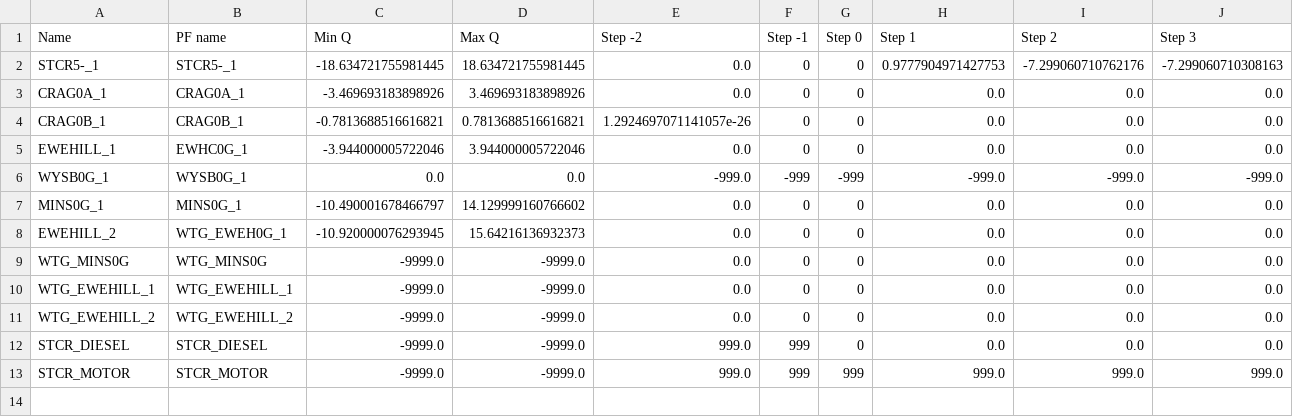
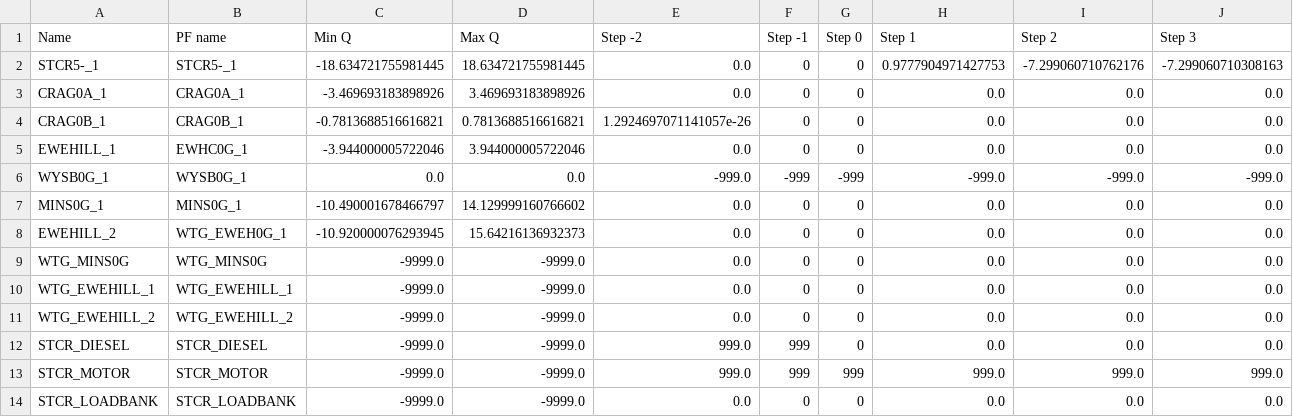
Before and after one commit to TNEI-Services-NI/desktopstudies, a CSV file: package/data/simtool/restorationsteps/Opt5/chapelcross/generators_reactive_power.csv, drawn as a sheet; only a part is shown; rows hold the shown columns only; the diff names each change by its address in the sheet, - before the commit and + after, or states it on an @@ line.

```diff
--- a/package/data/simtool/restorationsteps/Opt5/chapelcross/generators_reactive_power.csv
+++ b/package/data/simtool/restorationsteps/Opt5/chapelcross/generators_reactive_power.csv
+row 14: STCR_LOADBANK | STCR_LOADBANK | -9999.0 | -9999.0 | 0.0 | 0 | 0 | 0.0 | 0.0 | 0.0
```
Also changed, not shown: package/data/simtool/restorationsteps/Opt5/chapelcross/alldata.csv, package/data/simtool/restorationsteps/Opt5/chapelcross/generators_active_power.csv, 9 other files.
